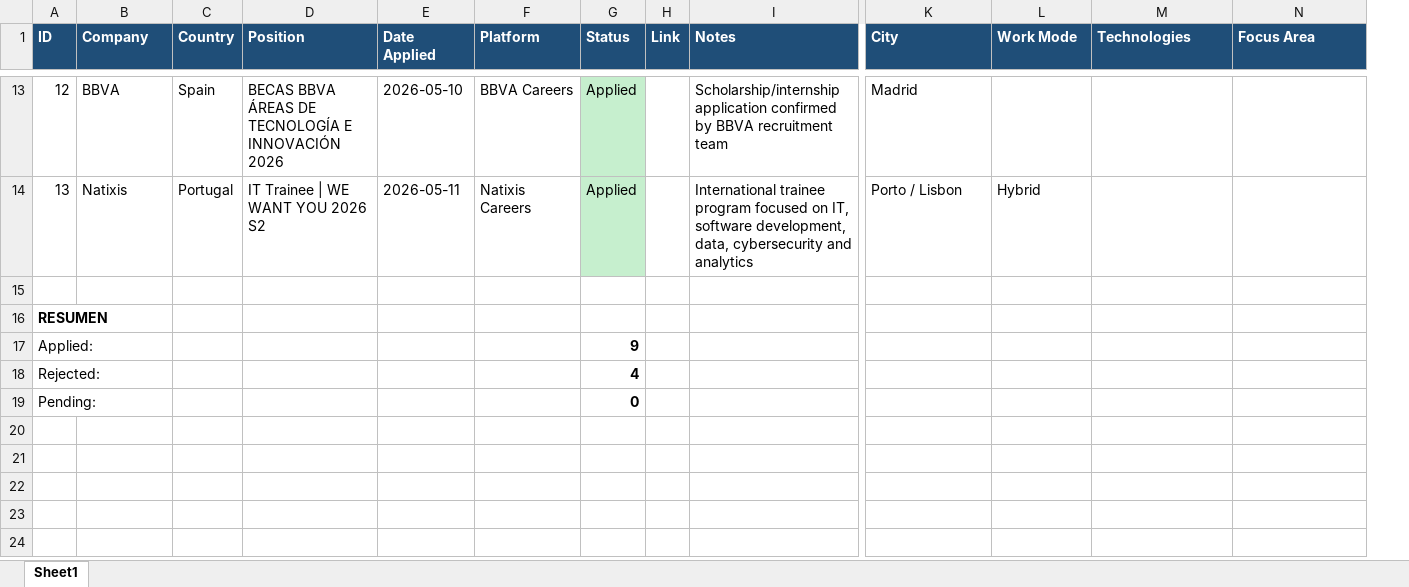
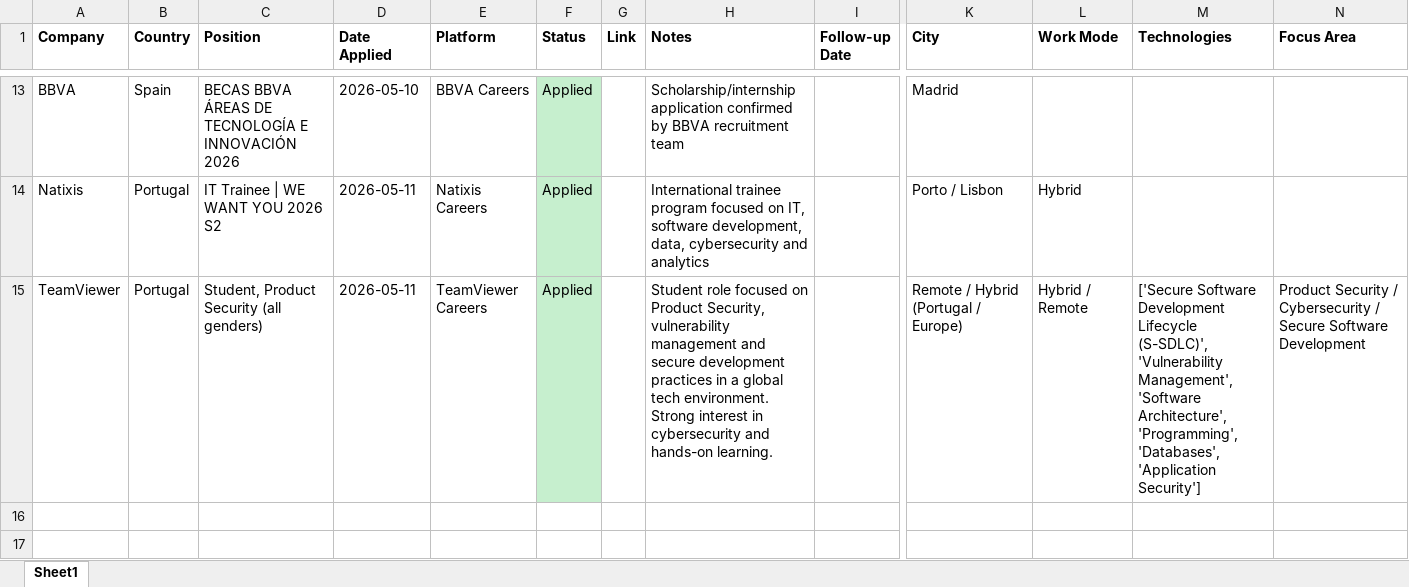
Before and after one commit to ornelladivinee/job-application-tracker, an Excel workbook: applications_tracker.xlsx, sheet Sheet1, drawn as a sheet; only a part is shown, gaps mark what is left out; values as stored, in another font and other column widths than the file's, no borders; removed rows and columns are numbered as before the commit, all else as after; rows hold the shown columns only; the diff covers the shown part only; the diff names each change by its address in the sheet, - before the commit and + after, or states it on an @@ line.

```diff
--- a/applications_tracker.xlsx (sheet Sheet1)
+++ b/applications_tracker.xlsx (sheet Sheet1)
-column A (ID), rows 13-16: 12 | 13 |  | RESUMEN
+column I (Follow-up Date), empty
@@ A1:H1 fill: #1F4E78 → none, text colour: #FFFFFF → black @@
@@ K1:N1 fill: #1F4E78 → none, text colour: #FFFFFF → black @@
+row 15: TeamViewer | Portugal | Student, Product Security (all genders) | 2026-05-11 | TeamViewer Careers | Applied |  | Student role focused on Product Security, vulnerability management and secure development practices in a global tech environment. Strong interest in cybersecurity and hands-on learning. |  | Remote / Hybrid (Portugal / Europe) | Hybrid / Remote | ['Secure Software Development Lifecycle (S-SDLC)', 'Vulnerability Management', 'Software Architecture', 'Programming', 'Databases', 'Application Security'] | Product Security / Cybersecurity / Secure Software Development
-row 17: Applied: |  |  |  |  |  | 9
-row 18: Rejected: |  |  |  |  |  | 4
-row 19: Pending: |  |  |  |  |  | 0
```
Also changed, not shown: 5 added rows and cell formats elsewhere in this sheet, 8 other files.
